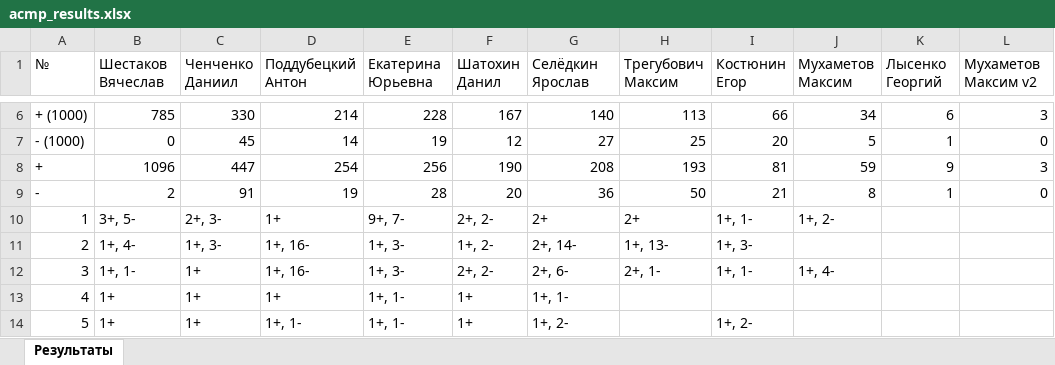
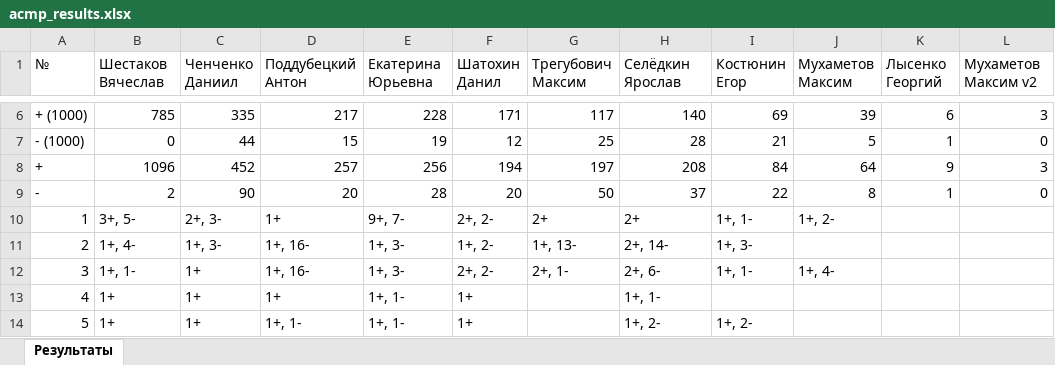
Before and after one commit to slavashestakov2005/Acmp_results, an Excel workbook: groups/24-25-Univers/acmp_results.xlsx, sheet Результаты, drawn as a sheet; only a part is shown, gaps mark what is left out; values as stored, in another font and other column widths than the file's, no cell formats; the diff covers the shown part only; the diff names each change by its address in the sheet, - before the commit and + after, or states it on an @@ line.

```diff
--- a/groups/24-25-Univers/acmp_results.xlsx (sheet Результаты)
+++ b/groups/24-25-Univers/acmp_results.xlsx (sheet Результаты)
-G1: Селёдкин Ярослав
+G1: Трегубович Максим
-H1: Трегубович Максим
+H1: Селёдкин Ярослав
-C6 (Ченченко Даниил): 330
+C6 (Ченченко Даниил): 335
-D6 (Поддубецкий Антон): 214
+D6 (Поддубецкий Антон): 217
-F6 (Шатохин Данил): 167
+F6 (Шатохин Данил): 171
-G6 (Трегубович Максим): 140
+G6 (Трегубович Максим): 117
-H6 (Селёдкин Ярослав): 113
+H6 (Селёдкин Ярослав): 140
-I6 (Костюнин Егор): 66
+I6 (Костюнин Егор): 69
-J6 (Мухаметов Максим): 34
+J6 (Мухаметов Максим): 39
-C7 (Ченченко Даниил): 45
+C7 (Ченченко Даниил): 44
-D7 (Поддубецкий Антон): 14
+D7 (Поддубецкий Антон): 15
-G7 (Трегубович Максим): 27
+G7 (Трегубович Максим): 25
-H7 (Селёдкин Ярослав): 25
+H7 (Селёдкин Ярослав): 28
-I7 (Костюнин Егор): 20
+I7 (Костюнин Егор): 21
-C8 (Ченченко Даниил): 447
+C8 (Ченченко Даниил): 452
-D8 (Поддубецкий Антон): 254
+D8 (Поддубецкий Антон): 257
-F8 (Шатохин Данил): 190
+F8 (Шатохин Данил): 194
-G8 (Трегубович Максим): 208
+G8 (Трегубович Максим): 197
-H8 (Селёдкин Ярослав): 193
+H8 (Селёдкин Ярослав): 208
-I8 (Костюнин Егор): 81
+I8 (Костюнин Егор): 84
-J8 (Мухаметов Максим): 59
+J8 (Мухаметов Максим): 64
-C9 (Ченченко Даниил): 91
+C9 (Ченченко Даниил): 90
-D9 (Поддубецкий Антон): 19
+D9 (Поддубецкий Антон): 20
-G9 (Трегубович Максим): 36
+G9 (Трегубович Максим): 50
-H9 (Селёдкин Ярослав): 50
+H9 (Селёдкин Ярослав): 37
-I9 (Костюнин Егор): 21
+I9 (Костюнин Егор): 22
-G11 (Трегубович Максим): 2+, 14-
+G11 (Трегубович Максим): 1+, 13-
-H11 (Селёдкин Ярослав): 1+, 13-
+H11 (Селёдкин Ярослав): 2+, 14-
-G12 (Трегубович Максим): 2+, 6-
+G12 (Трегубович Максим): 2+, 1-
-H12 (Селёдкин Ярослав): 2+, 1-
+H12 (Селёдкин Ярослав): 2+, 6-
-G13 (Трегубович Максим): 1+, 1-
+G13 (Трегубович Максим): (empty)
-H13 (Селёдкин Ярослав): (empty)
+H13 (Селёдкин Ярослав): 1+, 1-
-G14 (Трегубович Максим): 1+, 2-
+G14 (Трегубович Максим): (empty)
-H14 (Селёдкин Ярослав): (empty)
+H14 (Селёдкин Ярослав): 1+, 2-
```
Also changed, not shown: 812 edited cells elsewhere in this sheet, cell formats, groups/24-25-Univers/codeforces_results.xlsx, 24 other files.
